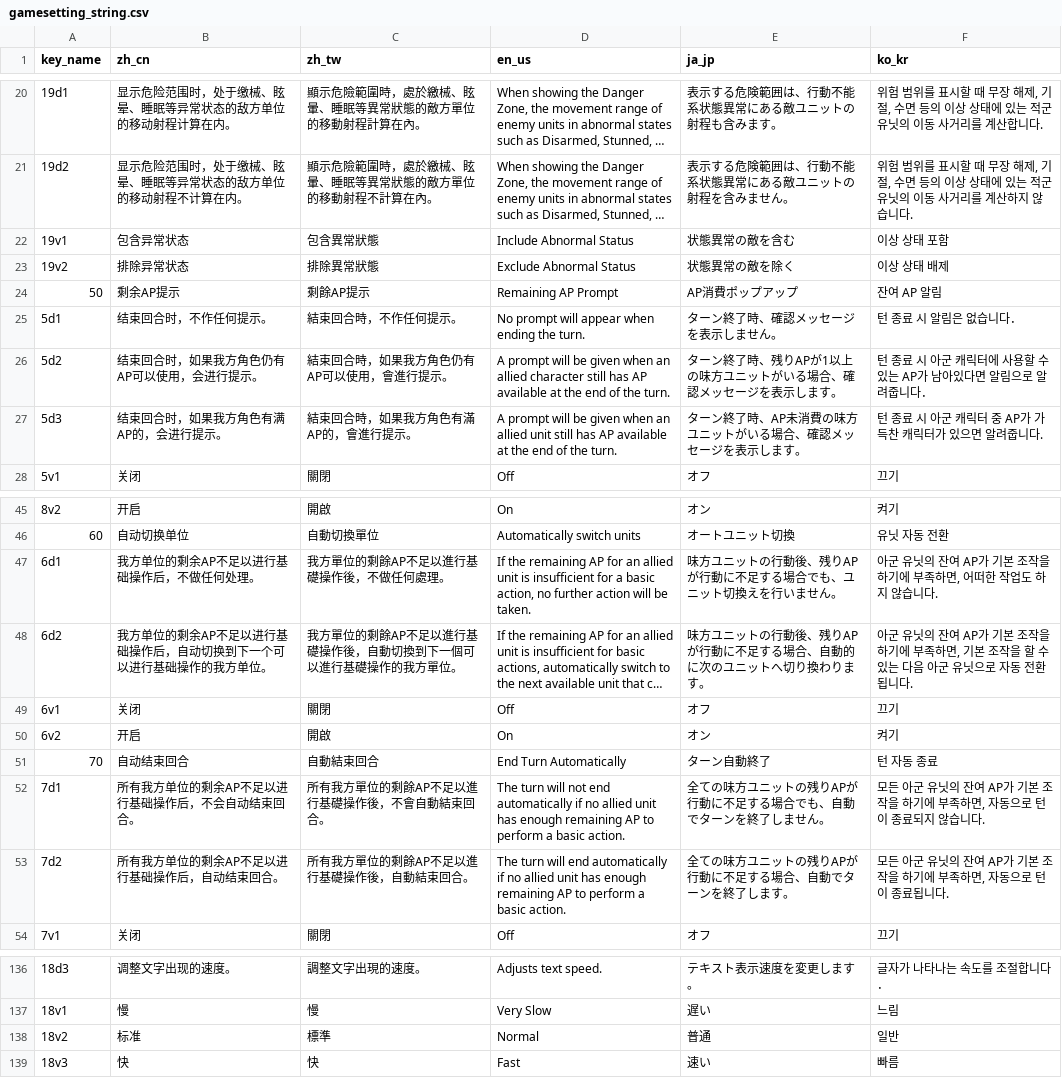
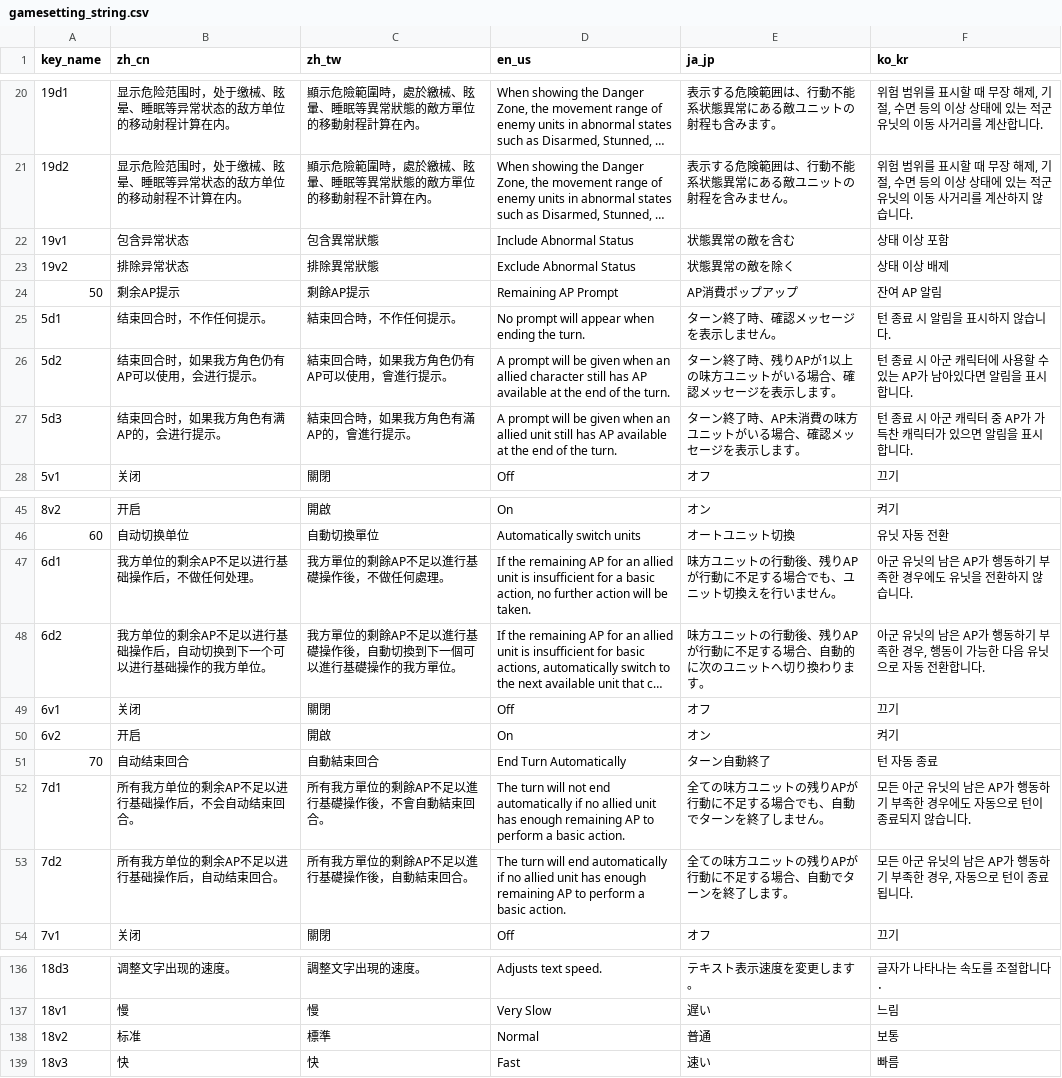
Before and after one commit to bozon64k/rc-kr, a CSV file: transformer/csv/gamesetting_string.csv, drawn as a sheet; only a part is shown, gaps mark what is left out; long unchanged cells end in …; the diff covers the shown part only; the diff names each change by its address in the sheet, - before the commit and + after, or states it on an @@ line.

```diff
--- a/transformer/csv/gamesetting_string.csv
+++ b/transformer/csv/gamesetting_string.csv
-F22 (ko_kr): 이상 상태 포함
+F22 (ko_kr): 상태 이상 포함
-F23 (ko_kr): 이상 상태 배제
+F23 (ko_kr): 상태 이상 배제
-F25 (ko_kr): 턴 종료 시 알림은 없습니다．
+F25 (ko_kr): 턴 종료 시 알림을 표시하지 않습니다.
-F26 (ko_kr): 턴 종료 시 아군 캐릭터에 사용할 수 있는 AP가 남아있다면 알림으로 알려줍니다．
+F26 (ko_kr): 턴 종료 시 아군 캐릭터에 사용할 수 있는 AP가 남아있다면 알림을 표시합니다.
-F27 (ko_kr): 턴 종료 시 아군 캐릭터 중 AP가 가득찬 캐릭터가 있으면 알려줍니다.
+F27 (ko_kr): 턴 종료 시 아군 캐릭터 중 AP가 가득찬 캐릭터가 있으면 알림을 표시합니다.
-F47 (ko_kr): 아군 유닛의 잔여 AP가 기본 조작을 하기에 부족하면, 어떠한 작업도 하지 않습니다.
+F47 (ko_kr): 아군 유닛의 남은 AP가 행동하기 부족한 경우에도 유닛을 전환하지 않습니다.
-F48 (ko_kr): …유닛의 잔여 AP가 기본 조작을 하기에 부족하면, 기본 조작을 할 수 있는 다음 아군 유닛으로 자동 전환됩니다.
+F48 (ko_kr): …유닛의 남은 AP가 행동하기 부족한 경우, 행동이 가능한 다음 유닛으로 자동 전환합니다.
-F52 (ko_kr): …유닛의 잔여 AP가 기본 조작을 하기에 부족하면, 자동으로…
+F52 (ko_kr): …유닛의 남은 AP가 행동하기 부족한 경우에도 자동으로…
-F53 (ko_kr): …유닛의 잔여 AP가 기본 조작을 하기에 부족하면, 자동으…
+F53 (ko_kr): …유닛의 남은 AP가 행동하기 부족한 경우, 자동으…
-F138 (ko_kr): 일반
+F138 (ko_kr): 보통
```
Also changed, not shown: 31 edited cells elsewhere in this file, transformer/csv/keyword_string.csv, transformer/csv/levelbrief_string.csv, 9 other files.
